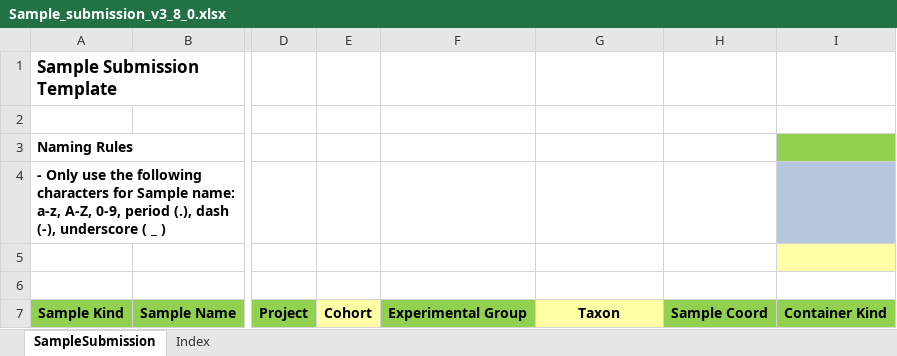
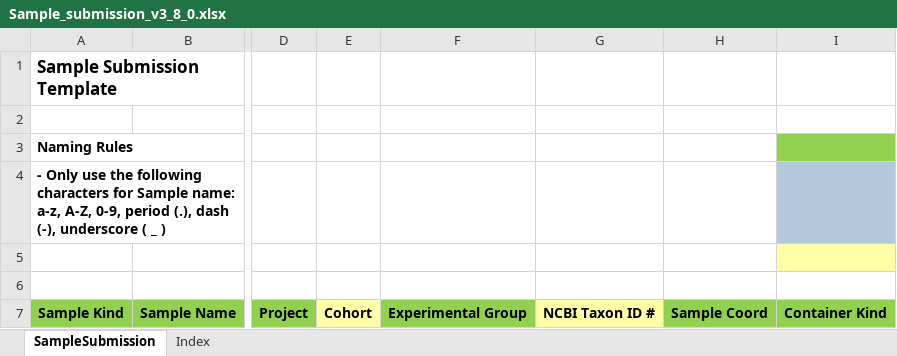
Before and after one commit to c3g/freezeman, an Excel workbook: backend/fms_core/static/submission_templates/Sample_submission_v3_8_0.xlsx, sheet SampleSubmission, drawn as a sheet; only a part is shown, gaps mark what is left out; values as stored, in another font and other column widths than the file's, no borders; the diff names each change by its address in the sheet, - before the commit and + after, or states it on an @@ line.

Commit message:
Changes for taxon backend. Incomplete.

```diff
--- a/backend/fms_core/static/submission_templates/Sample_submission_v3_8_0.xlsx (sheet SampleSubmission)
+++ b/backend/fms_core/static/submission_templates/Sample_submission_v3_8_0.xlsx (sheet SampleSubmission)
-G7: Taxon
+G7: NCBI Taxon ID #
```
Also changed, not shown: 23 other files.
